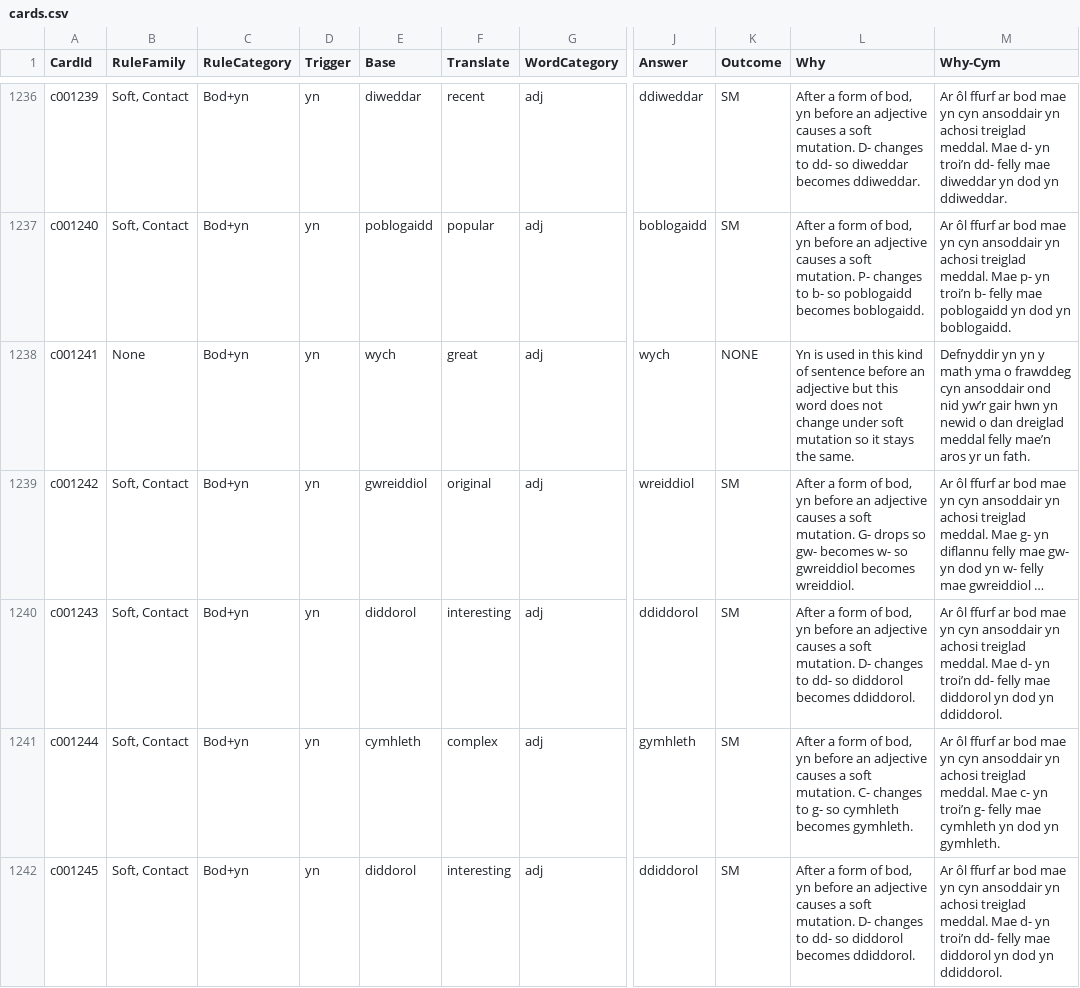
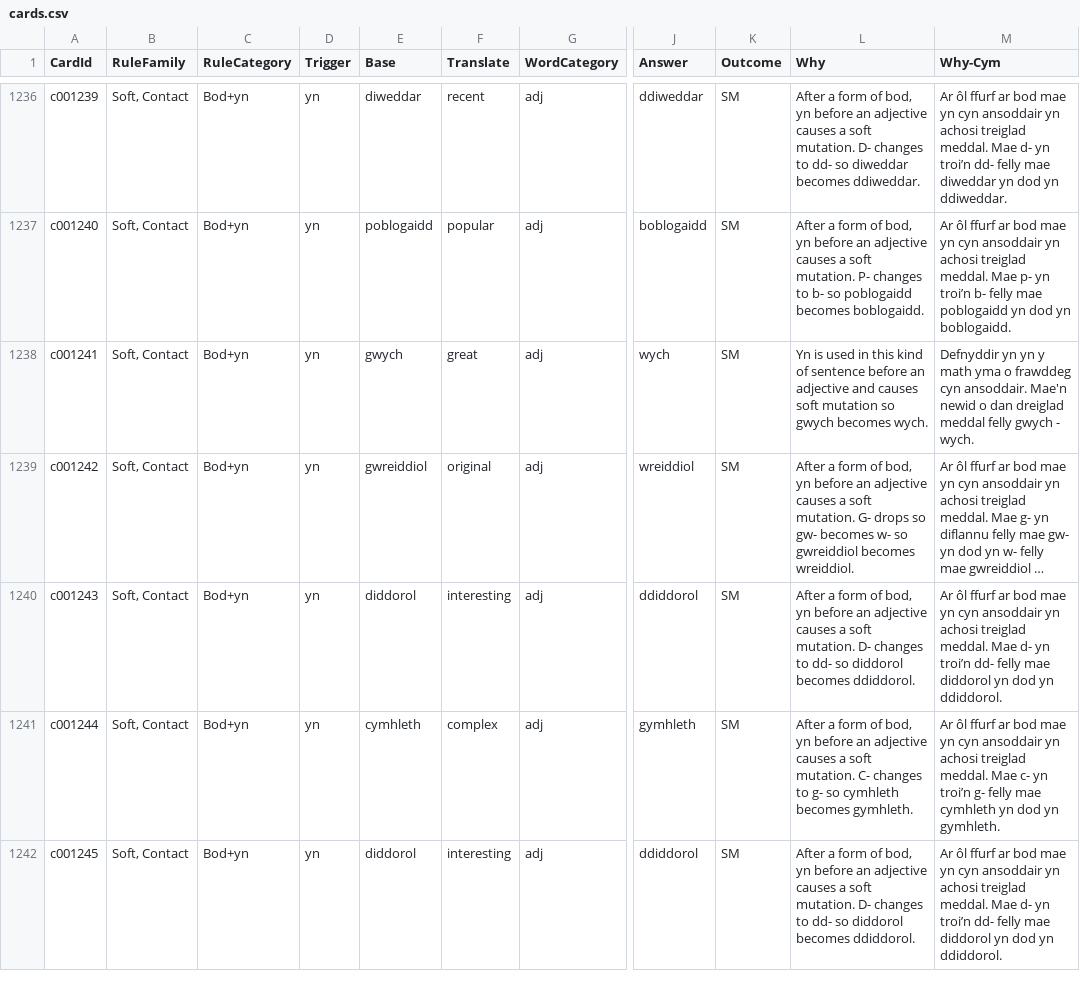
Before and after one commit to katyjohannab/MutationTrainer, a CSV file: data/cards.csv, drawn as a sheet; only a part is shown, gaps mark what is left out; long unchanged cells end in …; the diff names each change by its address in the sheet, - before the commit and + after, or states it on an @@ line.

Commit message:
Update cards.csv

```diff
--- a/data/cards.csv
+++ b/data/cards.csv
-B1238 (RuleFamily): None
+B1238 (RuleFamily): Soft, Contact
-E1238 (Base): wych
+E1238 (Base): gwych
-K1238 (Outcome): NONE
+K1238 (Outcome): SM
-L1238 (Why): …an adjective but this word does not change under soft mutation so it stays the same.
+L1238 (Why): …an adjective and causes soft mutation so gwych becomes wych.
-M1238 (Why-Cym): …frawddeg cyn ansoddair ond nid yw’r gair hwn yn newid o dan dreiglad meddal felly mae’n aros yr un fath.
+M1238 (Why-Cym): …frawddeg cyn ansoddair. Mae'n newid o dan dreiglad meddal felly gwych - wych.
```
